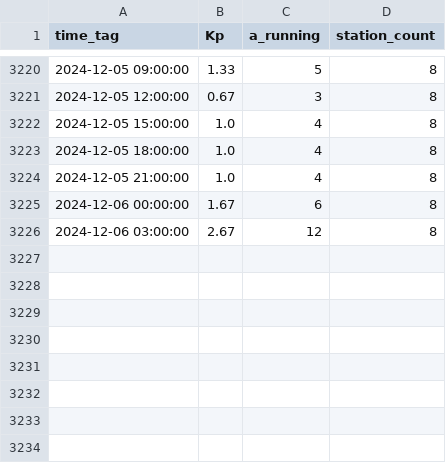
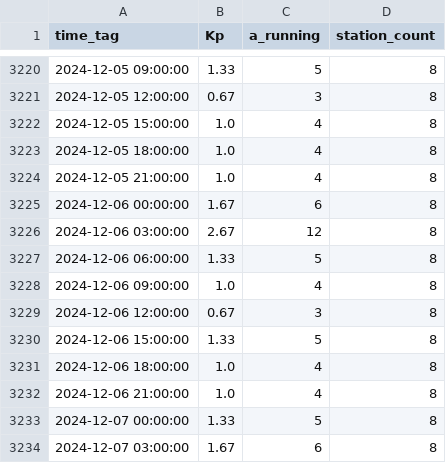
Before and after one commit to simuxakadiscgolfgod/Space-Weather, a CSV file: Planetary_K_Data/planetary_k_log.csv, drawn as a sheet; only a part is shown, gaps mark what is left out.

```diff
--- a/Planetary_K_Data/planetary_k_log.csv
+++ b/Planetary_K_Data/planetary_k_log.csv
@@ -3226 +3226,9 @@ time_tag,Kp,a_running,station_count
 2024-12-06 03:00:00,2.67,12,8
+2024-12-06 06:00:00,1.33,5,8
+2024-12-06 09:00:00,1.0,4,8
+2024-12-06 12:00:00,0.67,3,8
+2024-12-06 15:00:00,1.33,5,8
+2024-12-06 18:00:00,1.0,4,8
+2024-12-06 21:00:00,1.0,4,8
+2024-12-07 00:00:00,1.33,5,8
+2024-12-07 03:00:00,1.67,6,8
```
Also changed, not shown: 7 other files.
